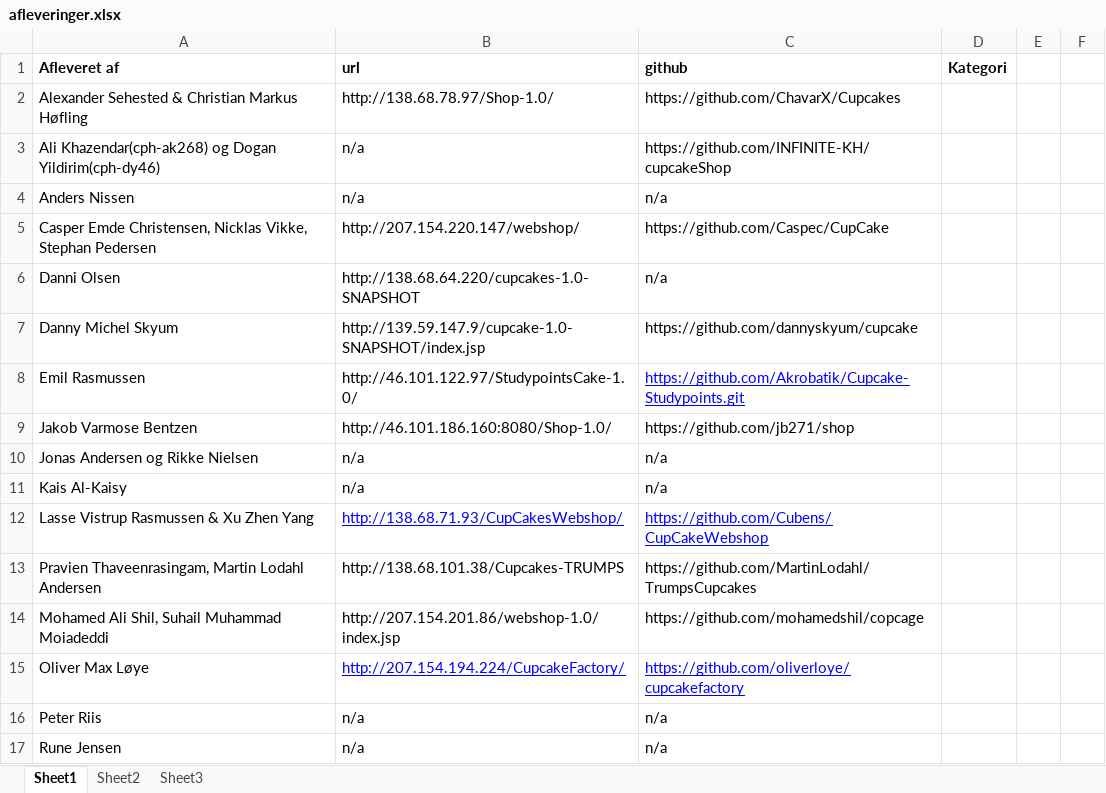
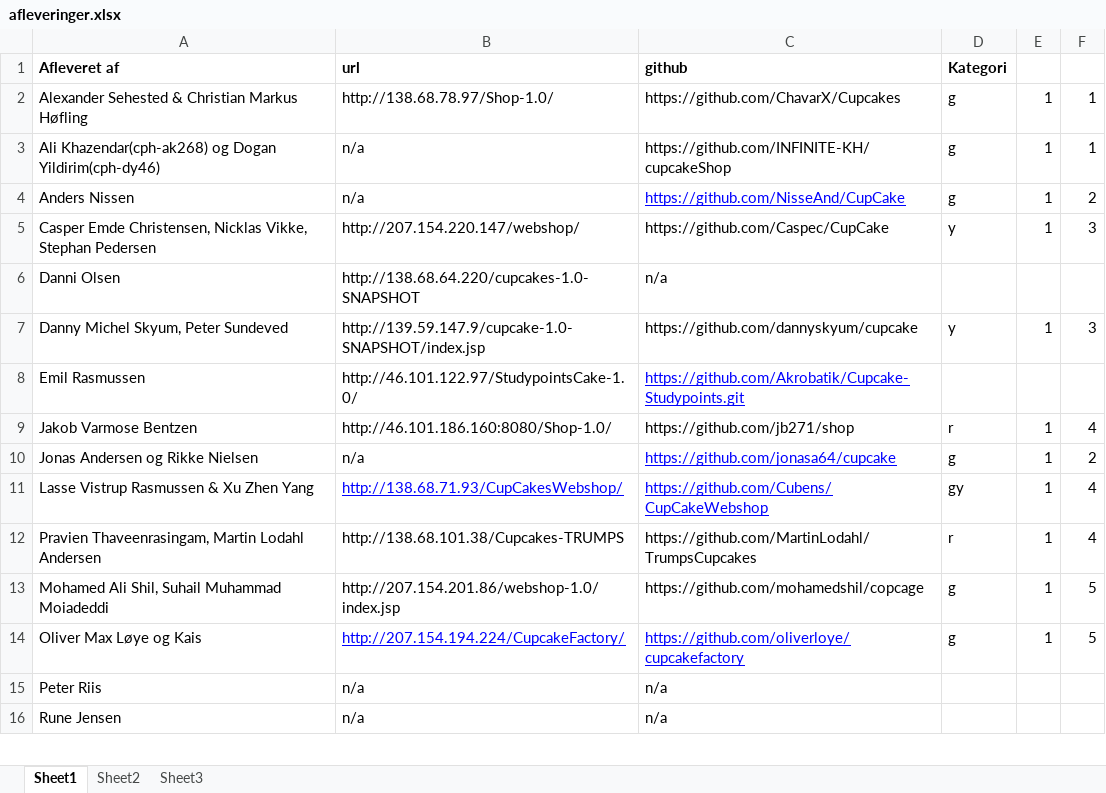
Before and after one commit to cphdat2sem2017-B/Week8-Git, an Excel workbook: exercises/afleveringer.xlsx, sheet Sheet1, drawn as a sheet; only a part is shown; values as stored, in another font and other column widths than the file's, no borders; removed rows and columns are numbered as before the commit, all else as after; the diff covers the shown part only; the diff names each change by its address in the sheet, - before the commit and + after, or states it on an @@ line.

Commit message:
updated github links

```diff
--- a/exercises/afleveringer.xlsx (sheet Sheet1)
+++ b/exercises/afleveringer.xlsx (sheet Sheet1)
-D2:D4 (Kategori): (empty)
+D2:D4 (Kategori): g
-E2:E5: (empty)
+E2:E5: 1
-F2:F3: (empty)
+F2:F3: 1
-C4 (github): n/a
+C4 (github): https://github.com/NisseAnd/CupCake
@@ C4 underline: off → on, text colour: black → #0000FF @@
-F4: (empty)
+F4: 2
-D5 (Kategori): (empty)
+D5 (Kategori): y
-F5: (empty)
+F5: 3
-row 7: Danny Michel Skyum | http://139.59.147.9/cupcake-1.0-SNAPSHOT/index.jsp | https://github.com/dannyskyum/cupcake
+row 7: Danny Michel Skyum, Peter Sundeved | http://139.59.147.9/cupcake-1.0-SNAPSHOT/index.jsp | https://github.com/dannyskyum/cupcake | y | 1 | 3
-D9 (Kategori): (empty)
+D9 (Kategori): r
-E9:E10: (empty)
+E9:E10: 1
-F9: (empty)
+F9: 4
-C10 (github): n/a
+C10 (github): https://github.com/jonasa64/cupcake
@@ C10 underline: off → on, text colour: black → #0000FF @@
-D10 (Kategori): (empty)
+D10 (Kategori): g
-F10: (empty)
+F10: 2
-row 11: Kais Al-Kaisy | n/a | n/a
-D11 (Kategori): (empty)
+D11 (Kategori): gy
-E11:E13: (empty)
+E11:E13: 1
-F11:F12: (empty)
+F11:F12: 4
-D12 (Kategori): (empty)
+D12 (Kategori): r
-D13 (Kategori): (empty)
+D13 (Kategori): g
-F13: (empty)
+F13: 5
-row 15: Oliver Max Løye | http://207.154.194.224/CupcakeFactory/ | https://github.com/oliverloye/cupcakefactory
+row 14: Oliver Max Løye og Kais | http://207.154.194.224/CupcakeFactory/ | https://github.com/oliverloye/cupcakefactory | g | 1 | 5
```
Also changed, not shown: 6 edited cells and cell formats elsewhere in this sheet.
